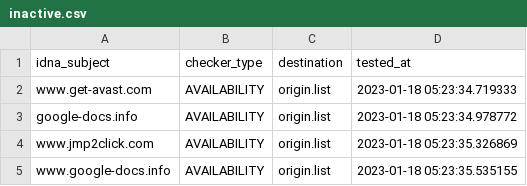
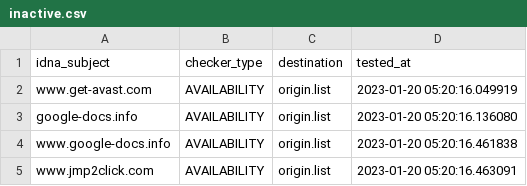
Before and after one commit to dead-hosts/add.Dead_git_FadeMind, a CSV file: .pyfunceble/inactive.csv, drawn as a sheet.

```diff
--- a/.pyfunceble/inactive.csv
+++ b/.pyfunceble/inactive.csv
@@ -1,5 +1,5 @@
 idna_subject,checker_type,destination,tested_at
-www.get-avast.com,AVAILABILITY,origin.list,2023-01-18 05:23:34.719333
-google-docs.info,AVAILABILITY,origin.list,2023-01-18 05:23:34.978772
-www.jmp2click.com,AVAILABILITY,origin.list,2023-01-18 05:23:35.326869
-www.google-docs.info,AVAILABILITY,origin.list,2023-01-18 05:23:35.535155
+www.get-avast.com,AVAILABILITY,origin.list,2023-01-20 05:20:16.049919
+google-docs.info,AVAILABILITY,origin.list,2023-01-20 05:20:16.136080
+www.google-docs.info,AVAILABILITY,origin.list,2023-01-20 05:20:16.461838
+www.jmp2click.com,AVAILABILITY,origin.list,2023-01-20 05:20:16.463091
```
Also changed, not shown: 9 other files.
